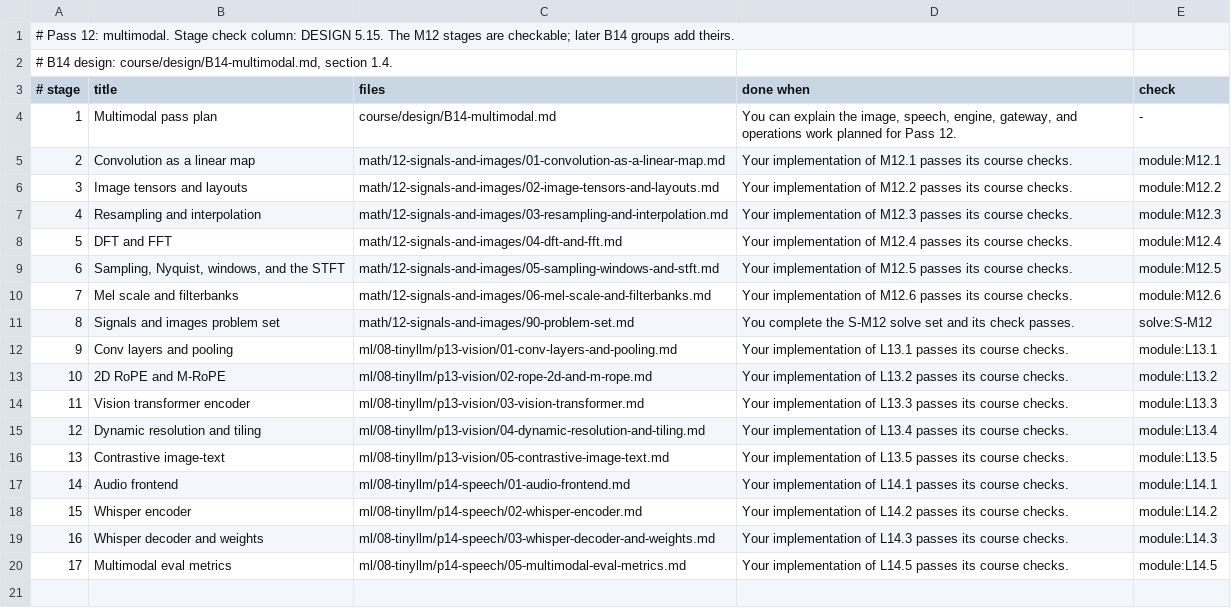
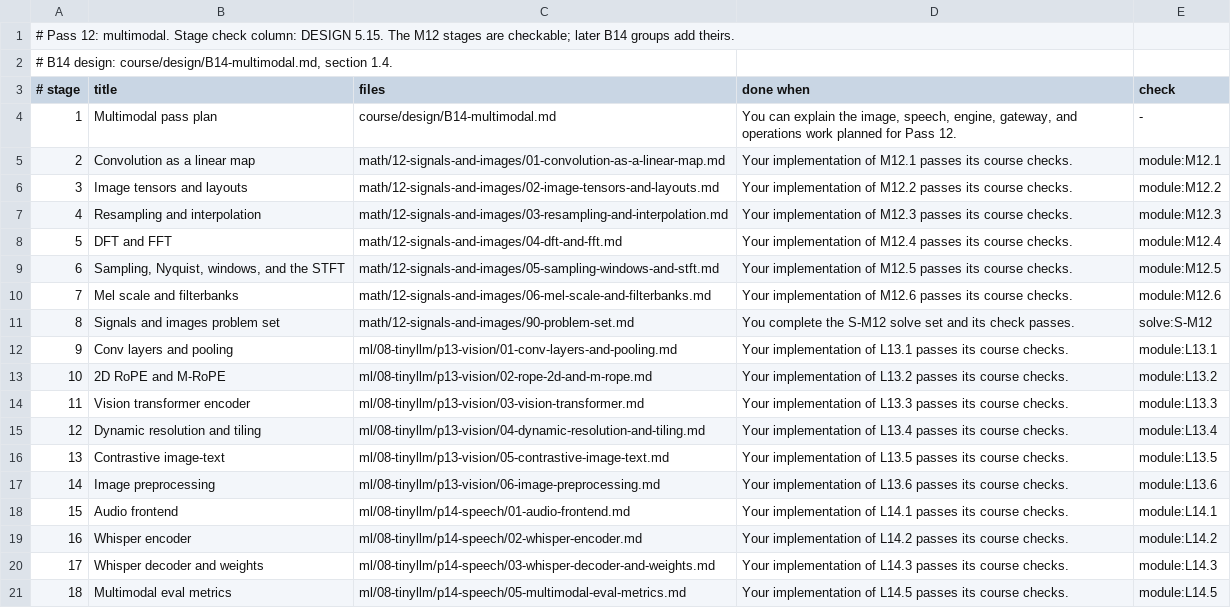
Before and after one commit to urmzd/openlearn, a TSV file: paths/course-p12-multimodal/path.tsv, drawn as a sheet; addresses are those after the commit; the diff names each change by its address in the sheet, - before the commit and + after, or states it on an @@ line.

```diff
--- a/paths/course-p12-multimodal/path.tsv
+++ b/paths/course-p12-multimodal/path.tsv
+row 17: 14 | Image preprocessing | ml/08-tinyllm/p13-vision/06-image-preprocessing.md | Your implementation of L13.6 passes its course checks. | module:L13.6
@@ column A (# stage) renumbered from row 18 down @@
```
Also changed, not shown: course/modules.tsv, 45 other files.
